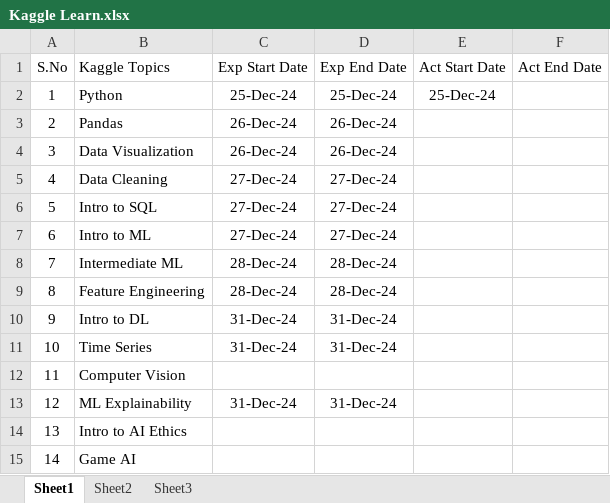
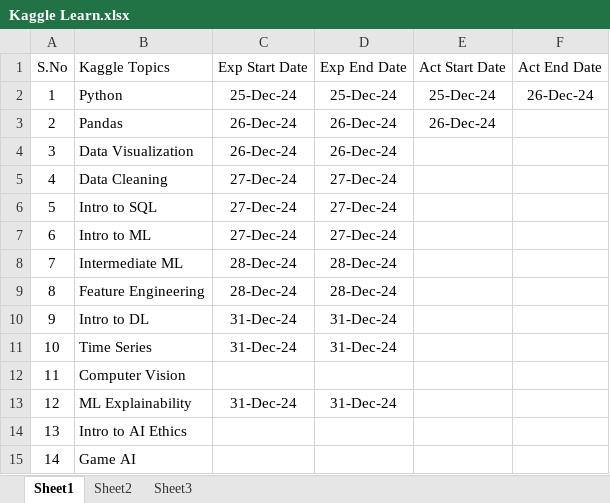
Before and after one commit to msuresh3/Kaggle_Python, an Excel workbook: Kaggle Learn.xlsx, sheet Sheet1, drawn as a sheet; values as stored, in another font and other column widths than the file's, no borders; the diff names each change by its address in the sheet, - before the commit and + after, or states it on an @@ line.

Commit message:
Update Kaggle Learn.xlsx

```diff
--- a/Kaggle Learn.xlsx (sheet Sheet1)
+++ b/Kaggle Learn.xlsx (sheet Sheet1)
-F2 (Act End Date): (empty)
+F2 (Act End Date): 26-Dec-24
-E3 (Act Start Date): (empty)
+E3 (Act Start Date): 26-Dec-24
```
